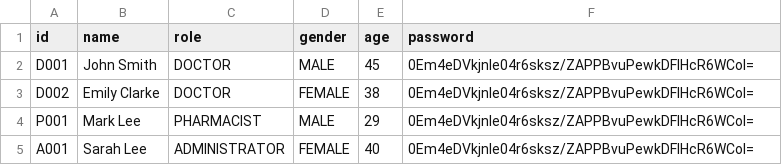
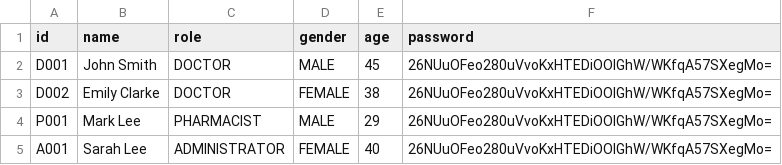
Before and after one commit to Userhl0133/SC2002-Hospital-Management-System, a CSV file: Hospital_Management_System/src/main/java/HMS/data/Staff_Data.csv, drawn as a sheet.

Commit message:
Update Excel

```diff
--- a/Hospital_Management_System/src/main/java/HMS/data/Staff_Data.csv
+++ b/Hospital_Management_System/src/main/java/HMS/data/Staff_Data.csv
@@ -1,5 +1,5 @@
 id,name,role,gender,age,password
-D001,John Smith,DOCTOR,MALE,45,0Em4eDVkjnIe04r6sksz/ZAPPBvuPewkDFlHcR6WCoI=
-D002,Emily Clarke,DOCTOR,FEMALE,38,0Em4eDVkjnIe04r6sksz/ZAPPBvuPewkDFlHcR6WCoI=
-P001,Mark Lee,PHARMACIST,MALE,29,0Em4eDVkjnIe04r6sksz/ZAPPBvuPewkDFlHcR6WCoI=
-A001,Sarah Lee,ADMINISTRATOR,FEMALE,40,0Em4eDVkjnIe04r6sksz/ZAPPBvuPewkDFlHcR6WCoI=
+D001,John Smith,DOCTOR,MALE,45,26NUuOFeo280uVvoKxHTEDiOOlGhW/WKfqA57SXegMo=
+D002,Emily Clarke,DOCTOR,FEMALE,38,26NUuOFeo280uVvoKxHTEDiOOlGhW/WKfqA57SXegMo=
+P001,Mark Lee,PHARMACIST,MALE,29,26NUuOFeo280uVvoKxHTEDiOOlGhW/WKfqA57SXegMo=
+A001,Sarah Lee,ADMINISTRATOR,FEMALE,40,26NUuOFeo280uVvoKxHTEDiOOlGhW/WKfqA57SXegMo=
```
Also changed, not shown: 2 other files.
